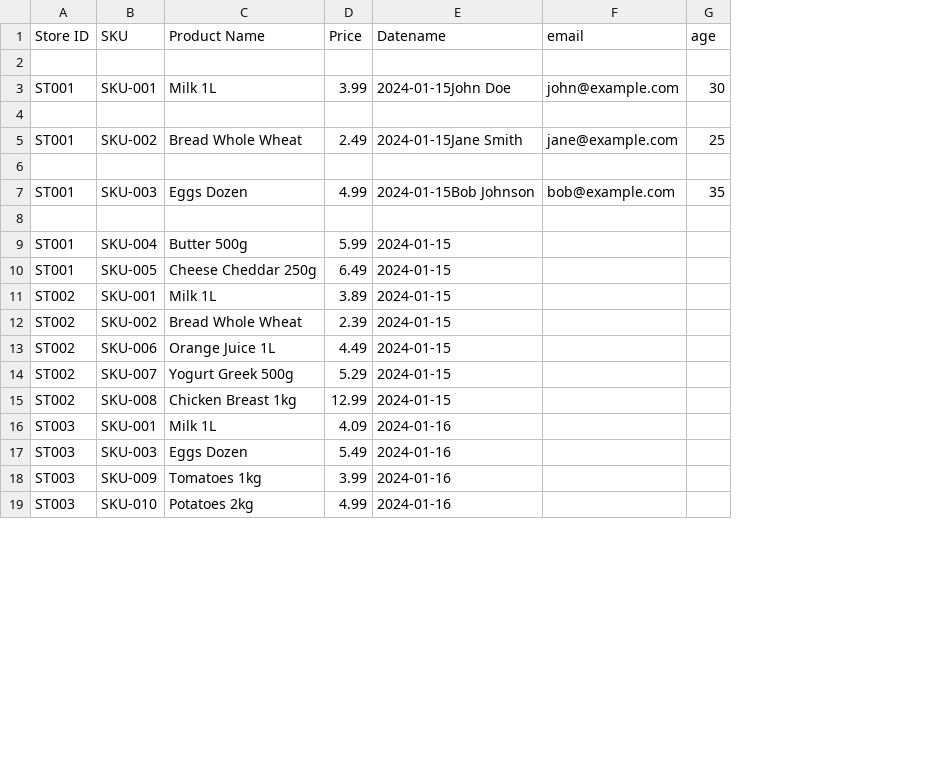
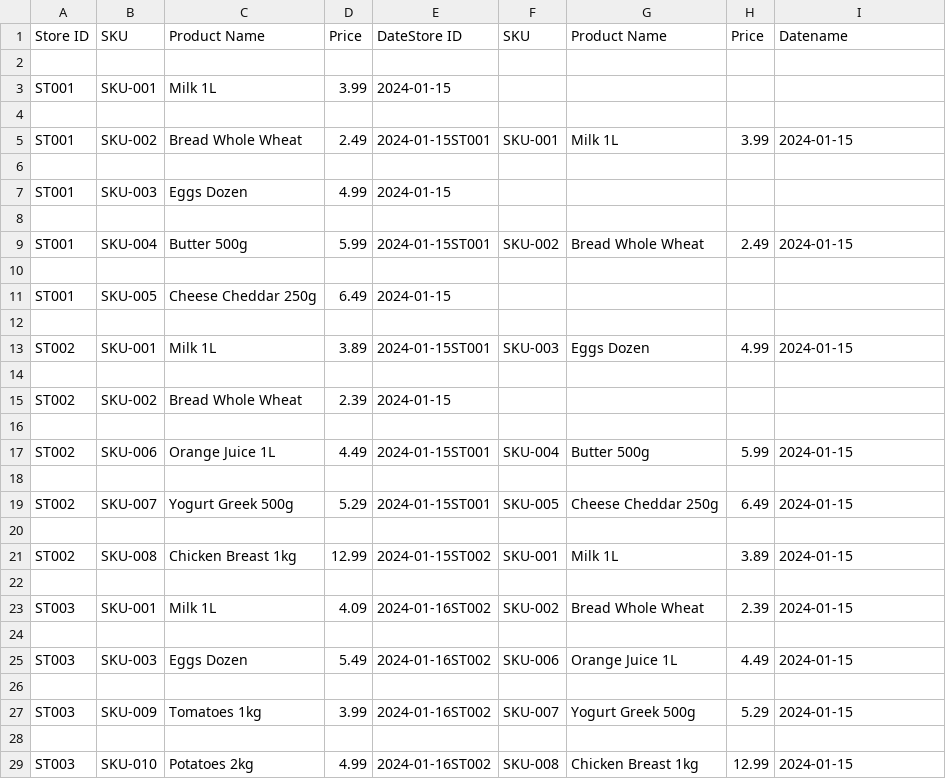
Before and after one commit to RKShukla1997/Pricing_Management_System, a CSV file: test.csv, drawn as a sheet; only a part is shown; removed rows and columns are numbered as before the commit, all else as after; the diff covers the shown part only; the diff names each change by its address in the sheet, - before the commit and + after, or states it on an @@ line.

```diff
--- a/test.csv
+++ b/test.csv
+column E, rows 1-9: DateStore ID |  | 2024-01-15 |  | 2024-01-15ST001 |  | 2024-01-15 |  | 2024-01-15ST001; row 11: 2024-01-15; row 13: 2024-01-15ST001; row 15: 2024-01-15; row 17: 2024-01-15ST001; row 19: 2024-01-15ST001; row 21: 2024-01-15ST002; row 23: 2024-01-16ST002; row 25: 2024-01-16ST002; row 27: 2024-01-16ST002; row 29: 2024-01-16ST002
+column F, rows 1-9: SKU |  |  |  | SKU-001 |  |  |  | SKU-002; row 13: SKU-003; row 17: SKU-004; row 19: SKU-005; row 21: SKU-001; row 23: SKU-002; row 25: SKU-006; row 27: SKU-007; row 29: SKU-008
+column G, rows 1-9: Product Name |  |  |  | Milk 1L |  |  |  | Bread Whole Wheat; row 13: Eggs Dozen; row 17: Butter 500g; row 19: Cheese Cheddar 250g; row 21: Milk 1L; row 23: Bread Whole Wheat; row 25: Orange Juice 1L; row 27: Yogurt Greek 500g; row 29: Chicken Breast 1kg
+column H, rows 1-9: Price |  |  |  | 3.99 |  |  |  | 2.49; row 13: 4.99; row 17: 5.99; row 19: 6.49; row 21: 3.89; row 23: 2.39; row 25: 4.49; row 27: 5.29; row 29: 12.99
-column F, rows 1-7: email |  | john@example.com |  | jane@example.com |  | bob@example.com
-column G, rows 1-7: age |  | 30 |  | 25 |  | 35
-I3: 2024-01-15John Doe
+I3: (empty)
-I5: 2024-01-15Jane Smith
+I5: 2024-01-15
-I7: 2024-01-15Bob Johnson
+I7: (empty)
+row 10: (empty)
-I11: 2024-01-15
+I11: (empty)
+row 12: (empty)
+row 14: (empty)
-I15: 2024-01-15
+I15: (empty)
+row 16: (empty)
+row 18: (empty)
+row 20: (empty)
+row 22: (empty)
-I23: 2024-01-16
+I23: 2024-01-15
+row 24: (empty)
-I25: 2024-01-16
+I25: 2024-01-15
+row 26: (empty)
-I27: 2024-01-16
+I27: 2024-01-15
+row 28: (empty)
-I29: 2024-01-16
+I29: 2024-01-15
```
Also changed, not shown: 11 added rows and 4 edited cells elsewhere in this file, 21 other files.
